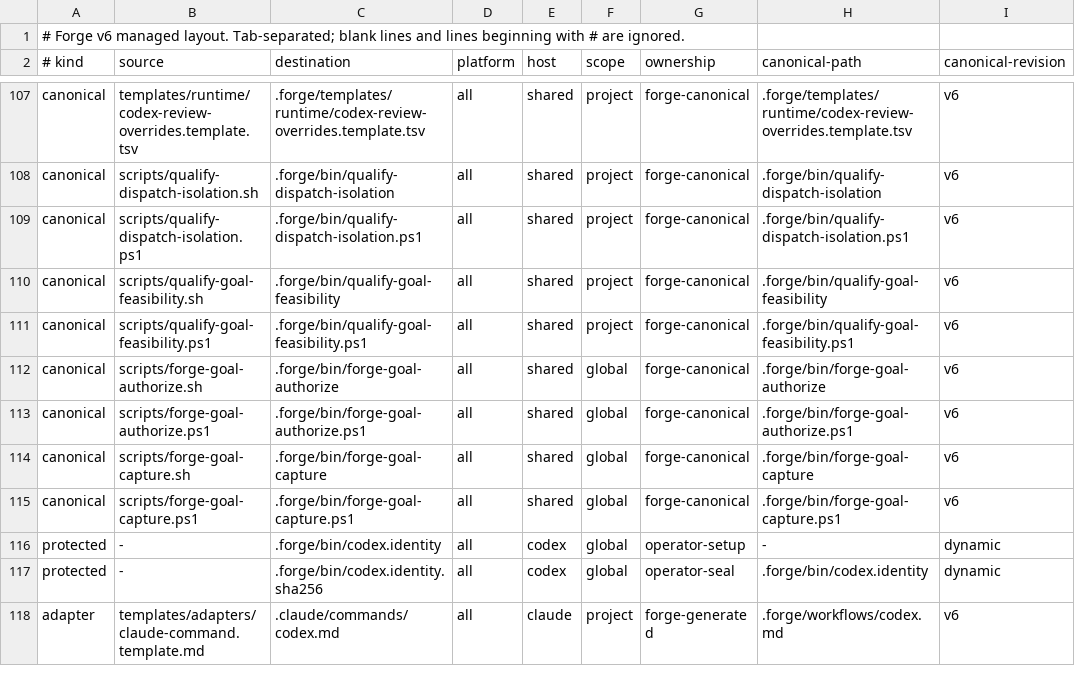
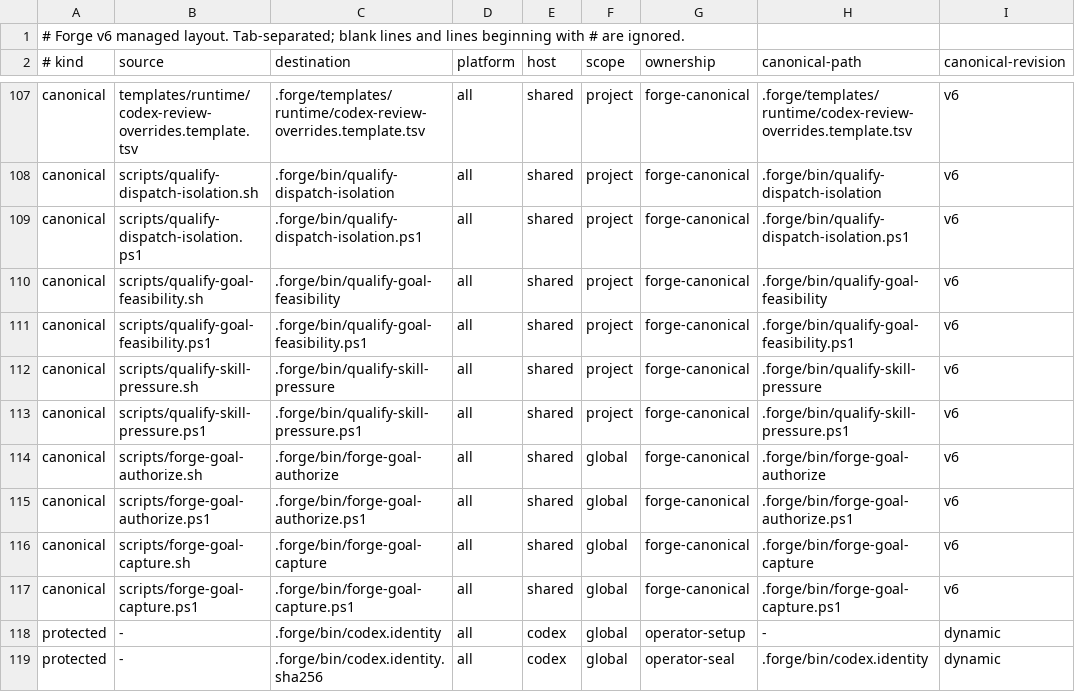
Before and after one commit to pablomarin/claude-codex-forge, a TSV file: manifests/managed-v6.tsv, drawn as a sheet; only a part is shown, gaps mark what is left out; the shorter side is filled out with more unchanged rows.

```diff
--- a/manifests/managed-v6.tsv
+++ b/manifests/managed-v6.tsv
@@ -111,2 +111,4 @@ canonical	scripts/qualify-goal-feasibility.sh	.forge/bin/qualify-goal-feasibilit
 canonical	scripts/qualify-goal-feasibility.ps1	.forge/bin/qualify-goal-feasibility.ps1	all	shared	project	forge-canonical	.forge/bin/qualify-goal-feasibility.ps1	v6
+canonical	scripts/qualify-skill-pressure.sh	.forge/bin/qualify-skill-pressure	all	shared	project	forge-canonical	.forge/bin/qualify-skill-pressure	v6
+canonical	scripts/qualify-skill-pressure.ps1	.forge/bin/qualify-skill-pressure.ps1	all	shared	project	forge-canonical	.forge/bin/qualify-skill-pressure.ps1	v6
 canonical	scripts/forge-goal-authorize.sh	.forge/bin/forge-goal-authorize	all	shared	global	forge-canonical	.forge/bin/forge-goal-authorize	v6
```
Also changed, not shown: manifests/workflow-capabilities.tsv, 10 other files.
